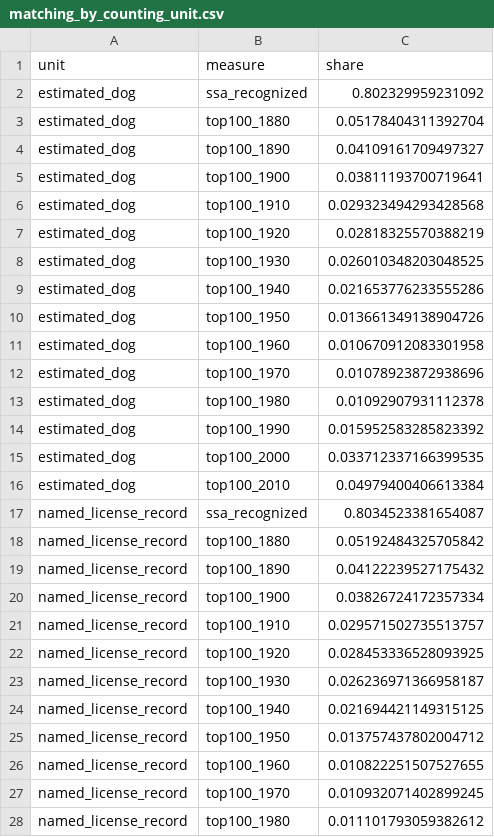
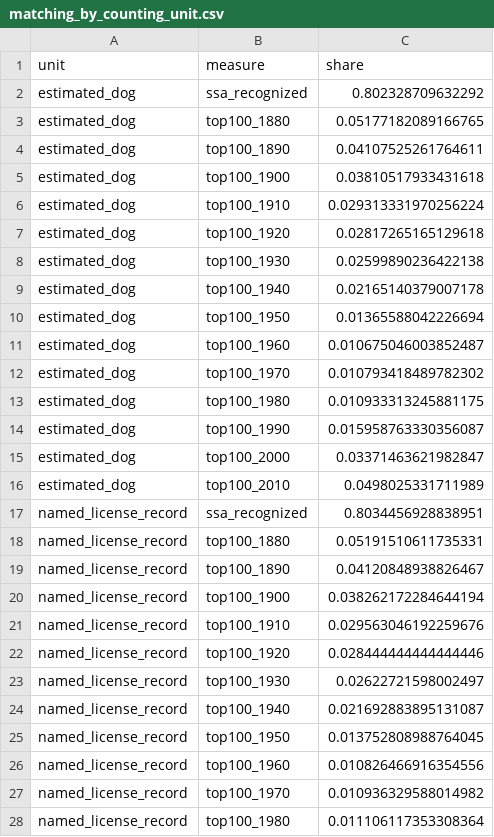
Before and after one commit to Barkonomics-DataWrangling/barkonomics-pet-names, a CSV file: data/derived/matching_by_counting_unit.csv, drawn as a sheet; only a part is shown; the diff covers the shown part only.

```diff
--- a/data/derived/matching_by_counting_unit.csv
+++ b/data/derived/matching_by_counting_unit.csv
@@ -1,28 +1,28 @@
 unit,measure,share
-estimated_dog,ssa_recognized,0.802329959231092
-estimated_dog,top100_1880,0.05178404311392704
-estimated_dog,top100_1890,0.04109161709497327
-estimated_dog,top100_1900,0.03811193700719641
-estimated_dog,top100_1910,0.029323494293428568
-estimated_dog,top100_1920,0.02818325570388219
-estimated_dog,top100_1930,0.026010348203048525
-estimated_dog,top100_1940,0.021653776233555286
-estimated_dog,top100_1950,0.013661349138904726
-estimated_dog,top100_1960,0.010670912083301958
-estimated_dog,top100_1970,0.01078923872938696
-estimated_dog,top100_1980,0.01092907931112378
-estimated_dog,top100_1990,0.015952583285823392
-estimated_dog,top100_2000,0.033712337166399535
-estimated_dog,top100_2010,0.04979400406613384
-named_license_record,ssa_recognized,0.8034523381654087
-named_license_record,top100_1880,0.05192484325705842
-named_license_record,top100_1890,0.04122239527175432
-named_license_record,top100_1900,0.03826724172357334
-named_license_record,top100_1910,0.029571502735513757
-named_license_record,top100_1920,0.028453336528093925
-named_license_record,top100_1930,0.026236971366958187
-named_license_record,top100_1940,0.021694421149315125
-named_license_record,top100_1950,0.013757437802004712
-named_license_record,top100_1960,0.010822251507527655
-named_license_record,top100_1970,0.010932071402899245
-named_license_record,top100_1980,0.011101793059382612
+estimated_dog,ssa_recognized,0.802328709632292
+estimated_dog,top100_1880,0.05177182089166765
+estimated_dog,top100_1890,0.04107525261764611
+estimated_dog,top100_1900,0.03810517933431618
+estimated_dog,top100_1910,0.029313331970256224
+estimated_dog,top100_1920,0.02817265165129618
+estimated_dog,top100_1930,0.02599890236422138
+estimated_dog,top100_1940,0.02165140379007178
+estimated_dog,top100_1950,0.01365588042226694
+estimated_dog,top100_1960,0.010675046003852487
+estimated_dog,top100_1970,0.010793418489782302
+estimated_dog,top100_1980,0.010933313245881175
+estimated_dog,top100_1990,0.015958763330356087
+estimated_dog,top100_2000,0.03371463621982847
+estimated_dog,top100_2010,0.0498025331711989
+named_license_record,ssa_recognized,0.8034456928838951
+named_license_record,top100_1880,0.05191510611735331
+named_license_record,top100_1890,0.04120848938826467
+named_license_record,top100_1900,0.038262172284644194
+named_license_record,top100_1910,0.029563046192259676
+named_license_record,top100_1920,0.028444444444444446
+named_license_record,top100_1930,0.02622721598002497
+named_license_record,top100_1940,0.021692883895131087
+named_license_record,top100_1950,0.013752808988764045
+named_license_record,top100_1960,0.010826466916354556
+named_license_record,top100_1970,0.010936329588014982
+named_license_record,top100_1980,0.011106117353308364
```
Also changed, not shown: 3 edited cells elsewhere in this file, data/derived/quality_flags.csv, data/derived/stage_counts.csv, 13 other files.
